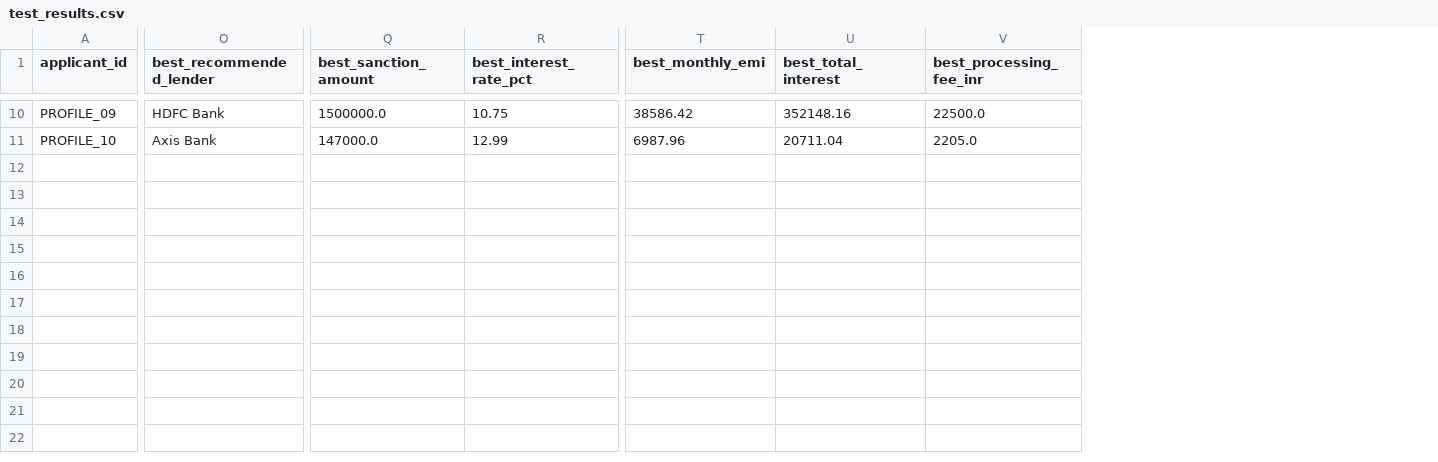
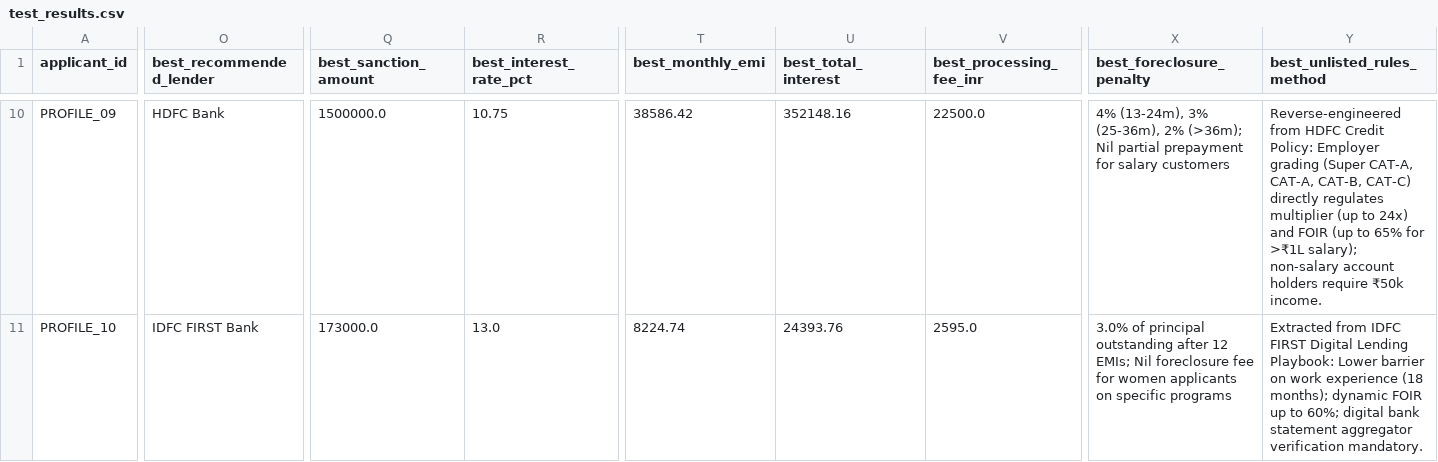
Before and after one commit to Prakshil/Personal-Loan-Eligibility-Engine, a CSV file: output/test_results.csv, drawn as a sheet; only a part is shown, gaps mark what is left out; the diff covers the shown part only; the diff names each change by its address in the sheet, - before the commit and + after, or states it on an @@ line.

Commit message:
feat(engine): upgrade hybrid rule engine with 520 atomic rule_id knockouts, continuous risk pricing, and unlisted policy summaries

```diff
--- a/output/test_results.csv
+++ b/output/test_results.csv
+column X (best_foreclosure_penalty), rows 10-11: 4% (13-24m), 3% (25-36m), 2% (>36m); Nil partial prepayment for salary customers | 3.0% of principal outstanding after 12 EMIs; Nil foreclosure fee for women applicants on specific programs
+column Y (best_unlisted_rules_method), rows 10-11: Reverse-engineered from HDFC Credit Policy: Employer grading (Super CAT-A, CAT-A, CAT-B, CAT-C) directly regulates multiplier (up to 24x) and FOIR (up to 65% for >₹1L salary); non-salary account holders require ₹50k income. | Extracted from IDFC FIRST Digital Lending Playbook: Lower barrier on work experience (18 months); dynamic FOIR up to 60%; digital bank statement aggregator verification mandatory.
-O11 (best_recommended_lender): Axis Bank
+O11 (best_recommended_lender): IDFC FIRST Bank
-Q11 (best_sanction_amount): 147000.0
+Q11 (best_sanction_amount): 173000.0
-R11 (best_interest_rate_pct): 12.99
+R11 (best_interest_rate_pct): 13.0
-T11 (best_monthly_emi): 6987.96
+T11 (best_monthly_emi): 8224.74
-U11 (best_total_interest): 20711.04
+U11 (best_total_interest): 24393.76
-V11 (best_processing_fee_inr): 2205.0
+V11 (best_processing_fee_inr): 2595.0
```
Also changed, not shown: 29 edited cells elsewhere in this file, 4 other files.
